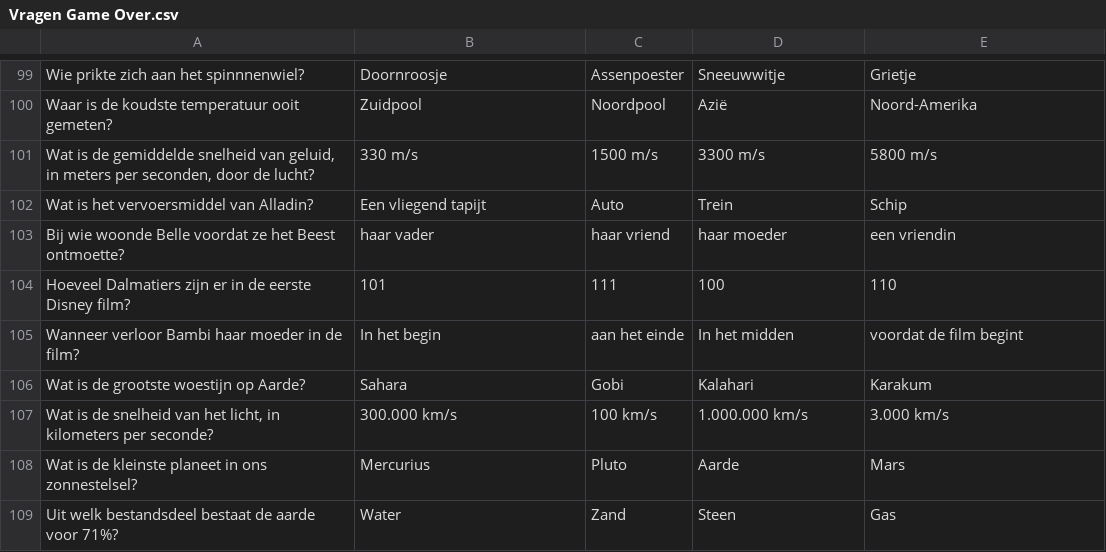
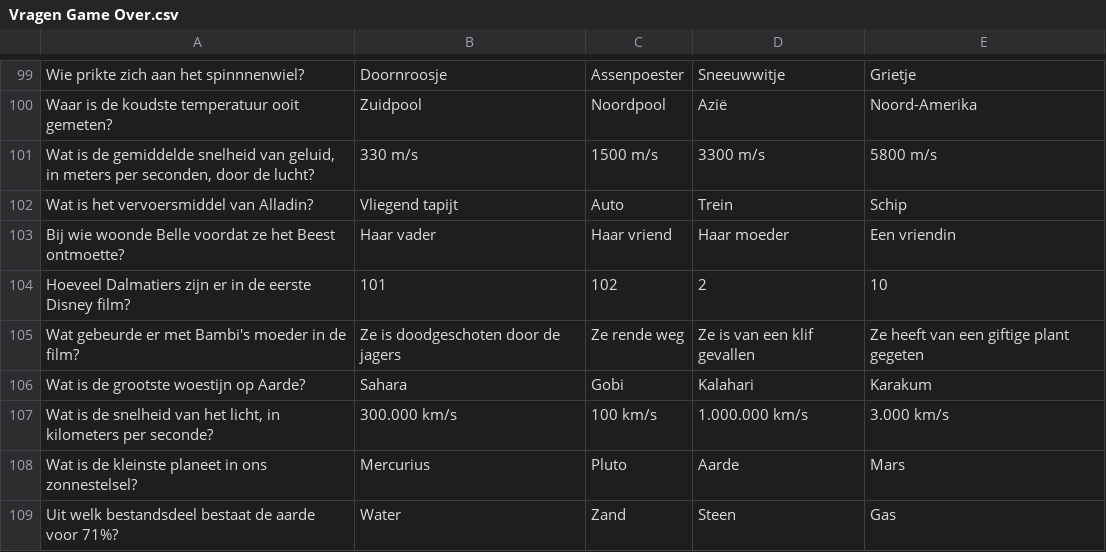
Before and after one commit to schrealex/saxion-game-over, a CSV file: ReadGameOverQuestions/Vragen Game Over.csv, drawn as a sheet; only a part is shown, gaps mark what is left out.

Commit message:
Klok in Photoshop gewijzigd, randjes weggehaald
Klok in Flash werkend + knoppen voor de vragen
Kleine wijziging in vragen

```diff
--- a/ReadGameOverQuestions/Vragen Game Over.csv
+++ b/ReadGameOverQuestions/Vragen Game Over.csv
@@ -101,6 +101,6 @@ Waar is de koudste temperatuur ooit gemeten?;Zuidpool;Noordpool;Azië;Noord-Amer
 Wat is de gemiddelde snelheid van geluid, in meters per seconden, door de lucht?;330 m/s;1500 m/s;3300 m/s;5800 m/s;;;
-Wat is het vervoersmiddel van Alladin?;Een vliegend tapijt;Auto;Trein;Schip;;;
-Bij wie woonde Belle voordat ze het Beest ontmoette?;haar vader;haar vriend;haar moeder;een vriendin;;;
-Hoeveel Dalmatiers zijn er in de eerste Disney film?;101;111;100;110;;;
-Wanneer verloor Bambi haar moeder in de film? ;In het begin;aan het einde;In het midden;voordat de film begint;;;
+Wat is het vervoersmiddel van Alladin?;Vliegend tapijt;Auto;Trein;Schip;;;
+Bij wie woonde Belle voordat ze het Beest ontmoette?;Haar vader;Haar vriend;Haar moeder;Een vriendin;;;
+Hoeveel Dalmatiers zijn er in de eerste Disney film?;101;102;2;10;;;
+Wat gebeurde er met Bambi's moeder in de film?;Ze is doodgeschoten door de jagers;Ze rende weg;Ze is van een klif gevallen;Ze heeft van een giftige plant gegeten;;;
 Wat is de grootste woestijn op Aarde?;Sahara;Gobi;Kalahari;Karakum;;;
```
Also changed, not shown: 5 other files.
